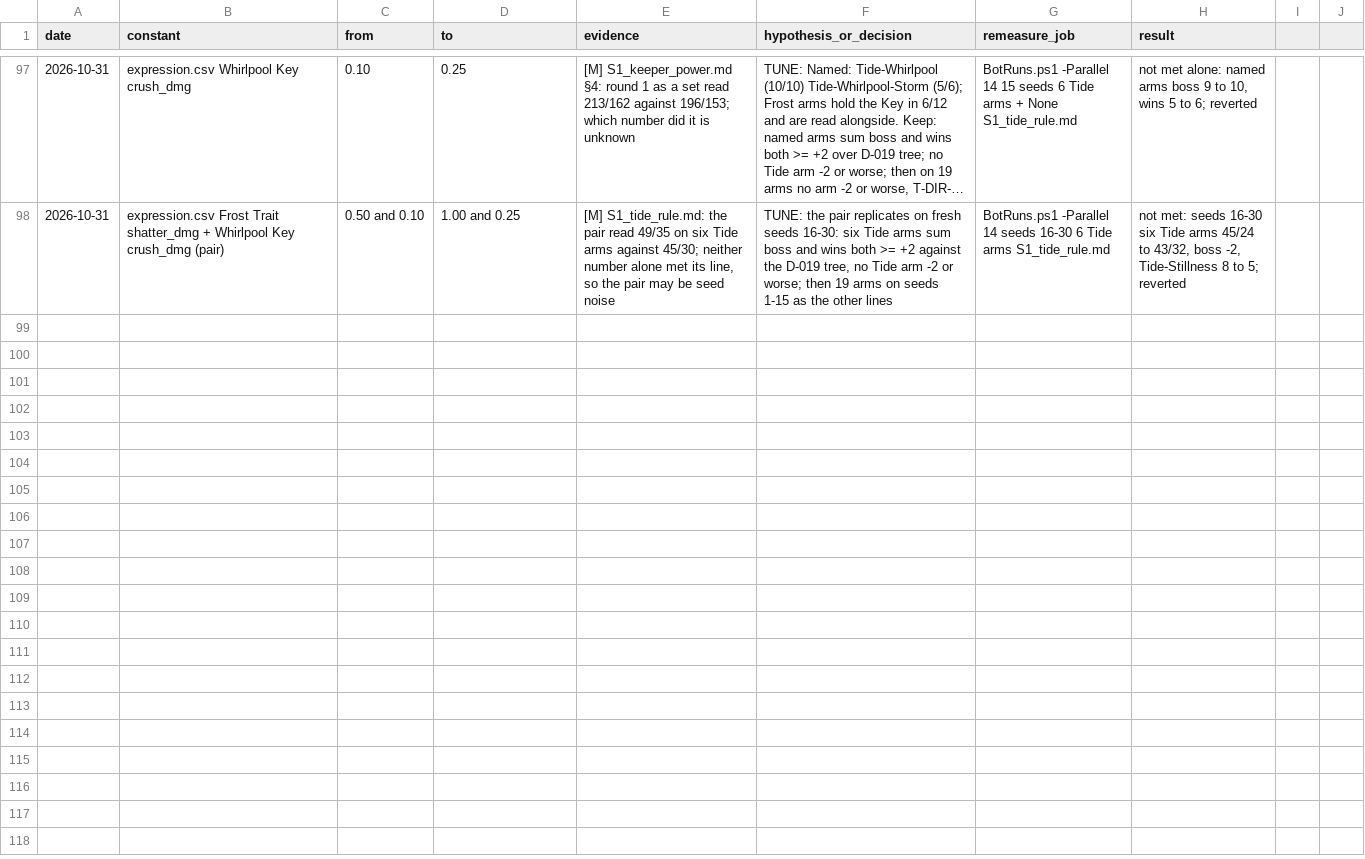
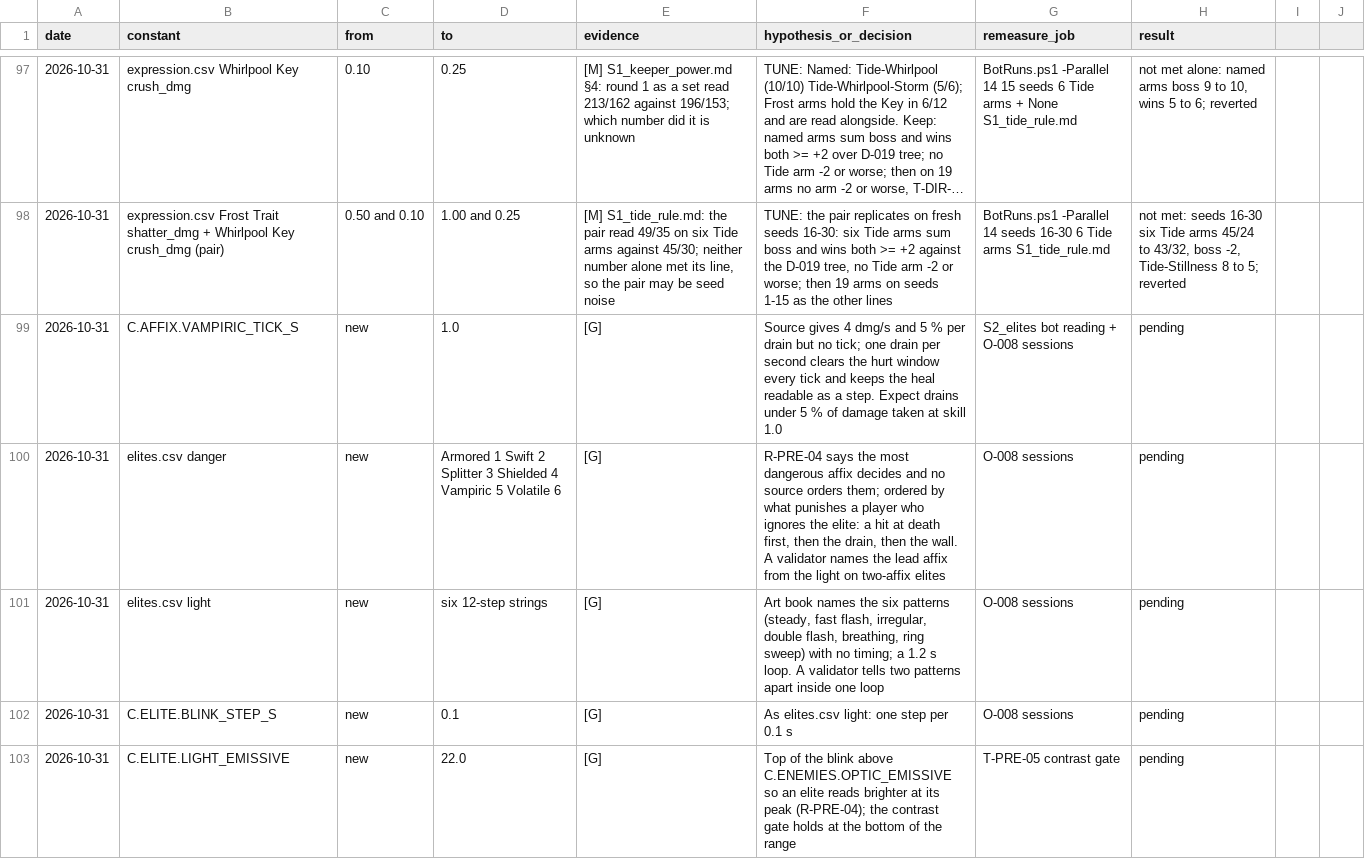
Before and after one commit to AaronJin0323/RogueGame, a CSV file: Docs/number_change_log.csv, drawn as a sheet; only a part is shown, gaps mark what is left out; long unchanged cells end in …; the diff covers the shown part only; the diff names each change by its address in the sheet, - before the commit and + after, or states it on an @@ line.

```diff
--- a/Docs/number_change_log.csv
+++ b/Docs/number_change_log.csv
+row 99: 2026-10-31 | C.AFFIX.VAMPIRIC_TICK_S | new | 1.0 | [G] | Source gives 4 dmg/s and 5 % per drain but no tick; one drain per second clears the hurt window every tick and keeps the heal readable as a step. Expect drains under 5 % of damage taken at skill 1.0 | S2_elites bot reading + O-008 sessions | pending
+row 100: 2026-10-31 | elites.csv danger | new | Armored 1 Swift 2 Splitter 3 Shielded 4 Vampiric 5 Volatile 6 | [G] | R-PRE-04 says the most dangerous affix decides and no source orders them; ordered by what punishes a player who ignores the elite: a hit at death first, then the drain, then the wall. A validator names the lead affix from the light on two-affix elites | O-008 sessions | pending
+row 101: 2026-10-31 | elites.csv light | new | six 12-step strings | [G] | Art book names the six patterns (steady, fast flash, irregular, double flash, breathing, ring sweep) with no timing; a 1.2 s loop. A validator tells two patterns apart inside one loop | O-008 sessions | pending
+row 102: 2026-10-31 | C.ELITE.BLINK_STEP_S | new | 0.1 | [G] | As elites.csv light: one step per 0.1 s | O-008 sessions | pending
+row 103: 2026-10-31 | C.ELITE.LIGHT_EMISSIVE | new | 22.0 | [G] | Top of the blink above C.ENEMIES.OPTIC_EMISSIVE so an elite reads brighter at its peak (R-PRE-04); the contrast gate holds at the bottom of the range | T-PRE-05 contrast gate | pending
```
Also changed, not shown: 4 added rows elsewhere in this file, Docs/09_Catalog/timeline_arena1.csv, 35 other files.
